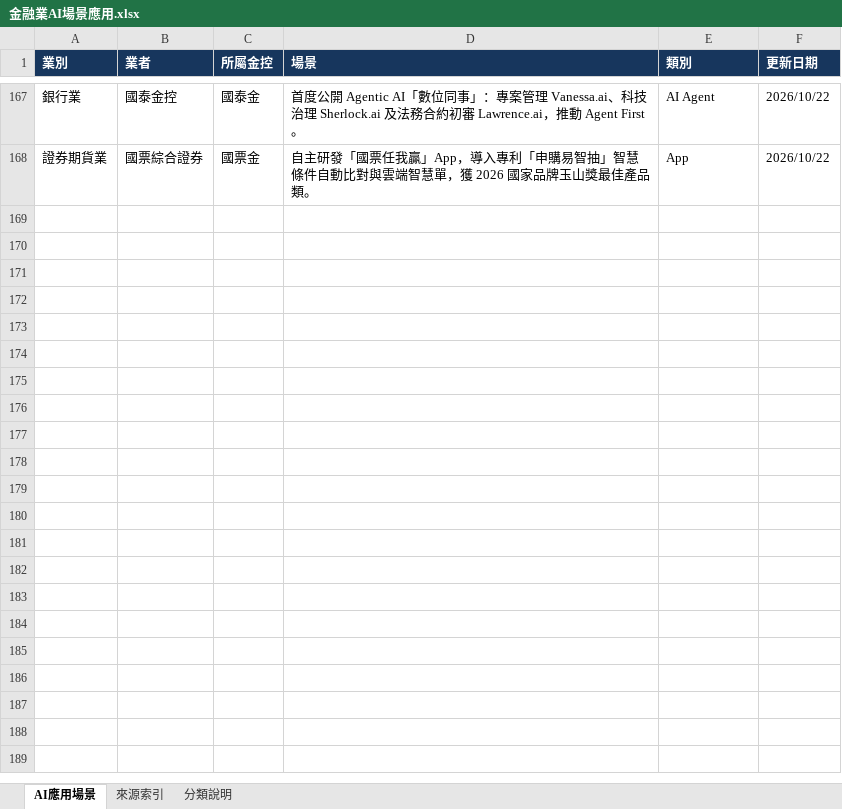
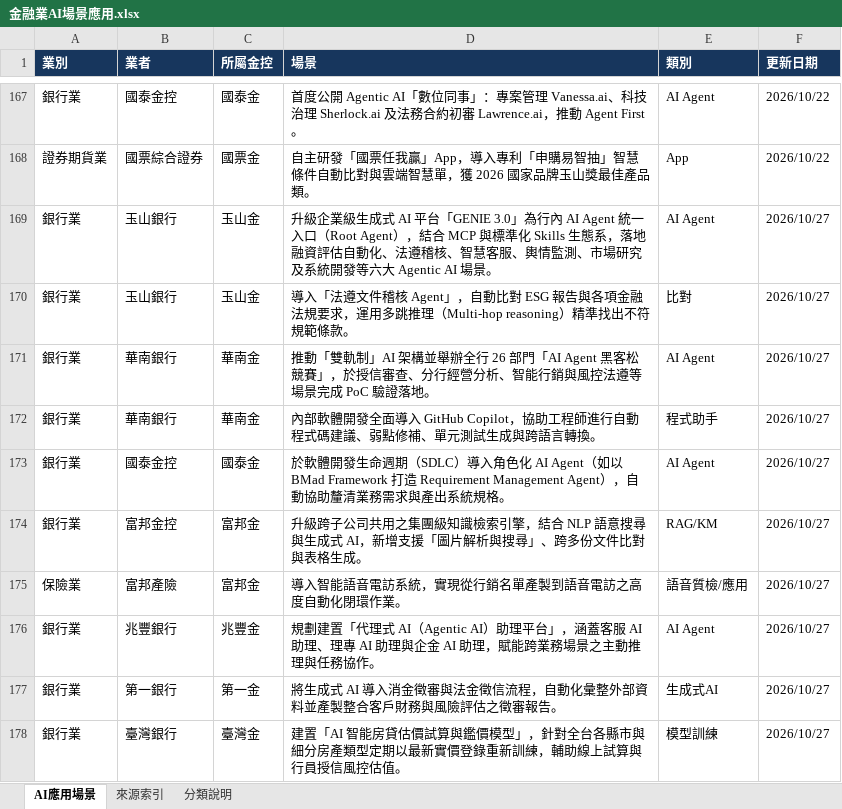
Before and after one commit to dewey1204/tw-financial-ai-race, an Excel workbook: 金融業AI場景應用.xlsx, sheet AI應用場景, drawn as a sheet; only a part is shown, gaps mark what is left out; values as stored, in another font and other column widths than the file's, no borders; table styles not drawn; the diff names each change by its address in the sheet, - before the commit and + after, or states it on an @@ line.

```diff
--- a/金融業AI場景應用.xlsx (sheet AI應用場景)
+++ b/金融業AI場景應用.xlsx (sheet AI應用場景)
+row 169: 銀行業 | 玉山銀行 | 玉山金 | 升級企業級生成式 AI 平台「GENIE 3.0」為行內 AI Agent 統一入口（Root Agent），結合 MCP 與標準化 Skills 生態系，落地融資評估自動化、法遵稽核、智慧客服、輿情監測、市場研究及系統開發等六大 Agentic AI 場景。 | AI Agent | 2026/10/27
+row 170: 銀行業 | 玉山銀行 | 玉山金 | 導入「法遵文件稽核 Agent」，自動比對 ESG 報告與各項金融法規要求，運用多跳推理（Multi-hop reasoning）精準找出不符規範條款。 | 比對 | 2026/10/27
+row 171: 銀行業 | 華南銀行 | 華南金 | 推動「雙軌制」AI 架構並舉辦全行 26 部門「AI Agent 黑客松競賽」，於授信審查、分行經營分析、智能行銷與風控法遵等場景完成 PoC 驗證落地。 | AI Agent | 2026/10/27
+row 172: 銀行業 | 華南銀行 | 華南金 | 內部軟體開發全面導入 GitHub Copilot，協助工程師進行自動程式碼建議、弱點修補、單元測試生成與跨語言轉換。 | 程式助手 | 2026/10/27
+row 173: 銀行業 | 國泰金控 | 國泰金 | 於軟體開發生命週期（SDLC）導入角色化 AI Agent（如以 BMad Framework 打造 Requirement Management Agent），自動協助釐清業務需求與產出系統規格。 | AI Agent | 2026/10/27
+row 174: 銀行業 | 富邦金控 | 富邦金 | 升級跨子公司共用之集團級知識檢索引擎，結合 NLP 語意搜尋與生成式 AI，新增支援「圖片解析與搜尋」、跨多份文件比對與表格生成。 | RAG/KM | 2026/10/27
+row 175: 保險業 | 富邦產險 | 富邦金 | 導入智能語音電訪系統，實現從行銷名單產製到語音電訪之高度自動化閉環作業。 | 語音質檢/應用 | 2026/10/27
+row 176: 銀行業 | 兆豐銀行 | 兆豐金 | 規劃建置「代理式 AI（Agentic AI）助理平台」，涵蓋客服 AI 助理、理專 AI 助理與企金 AI 助理，賦能跨業務場景之主動推理與任務協作。 | AI Agent | 2026/10/27
+row 177: 銀行業 | 第一銀行 | 第一金 | 將生成式 AI 導入消金徵審與法金徵信流程，自動化彙整外部資料並產製整合客戶財務與風險評估之徵審報告。 | 生成式AI | 2026/10/27
+row 178: 銀行業 | 臺灣銀行 | 臺灣金 | 建置「AI 智能房貸估價試算與鑑價模型」，針對全台各縣市與細分房產類型定期以最新實價登錄重新訓練，輔助線上試算與行員授信風控估值。 | 模型訓練 | 2026/10/27
```
Also changed, not shown: sheet 來源索引, sheet 分類說明, 1 other file.
